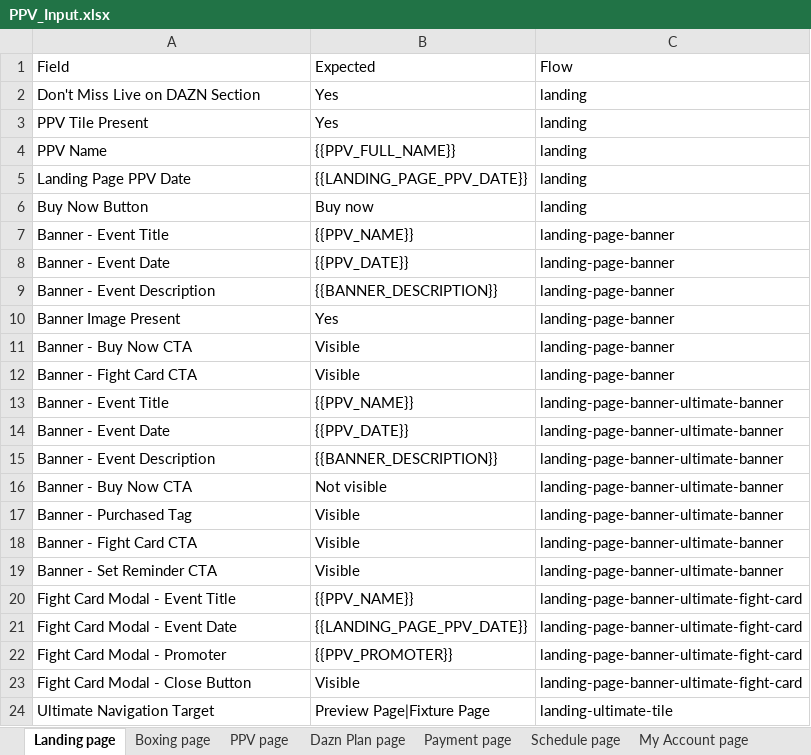
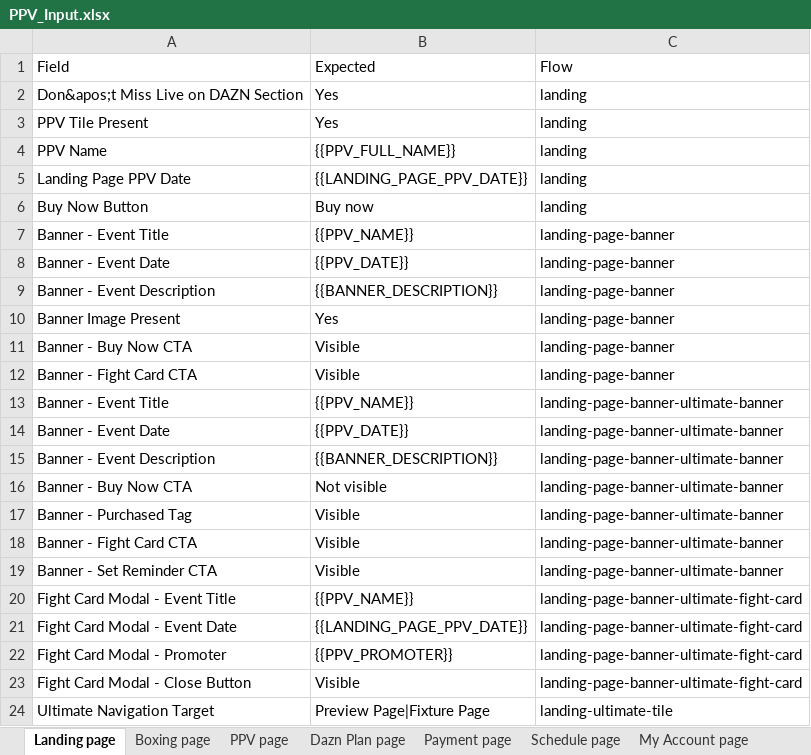
Before and after one commit to gopi-sanagapalli/PPV-End-to-End-Automation, an Excel workbook: data/PPV_Input.xlsx, sheet Landing page, drawn as a sheet; values as stored, in another font and other column widths than the file's, no borders; the diff names each change by its address in the sheet, - before the commit and + after, or states it on an @@ line.

```diff
--- a/data/PPV_Input.xlsx (sheet Landing page)
+++ b/data/PPV_Input.xlsx (sheet Landing page)
-A2: Don't Miss Live on DAZN Section
+A2: Don&apos;t Miss Live on DAZN Section
```
Also changed, not shown: sheet Andriod_Paywall, sheet Boxing page, sheet PPV page, sheet Andriod_Home_Page, sheet Upgrade Confirmation page, sheet Standalone PPV page, 2 more sheets, 20 other files.
